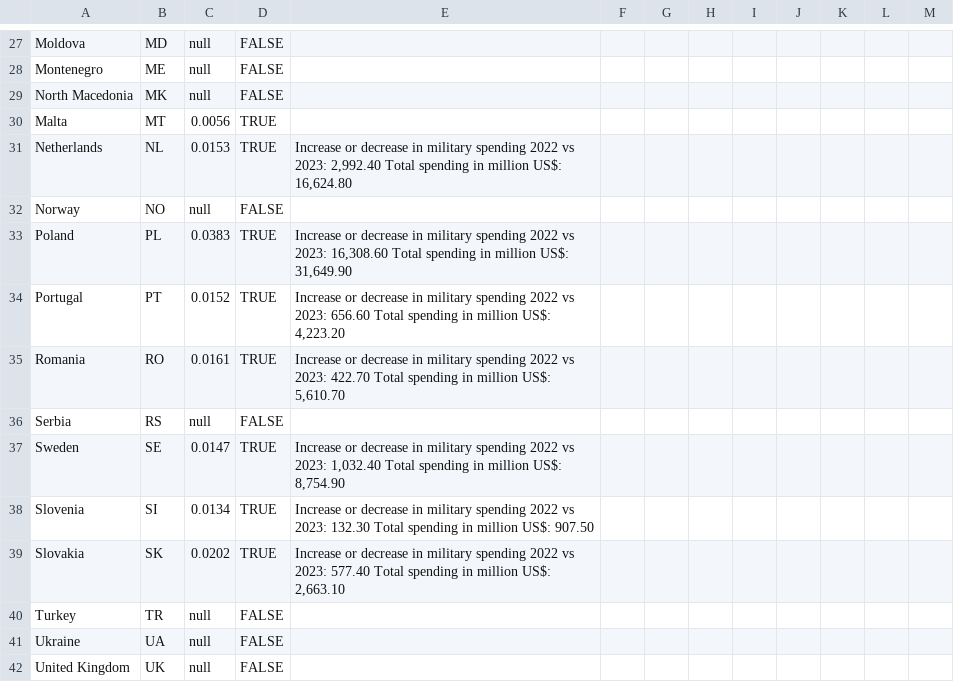
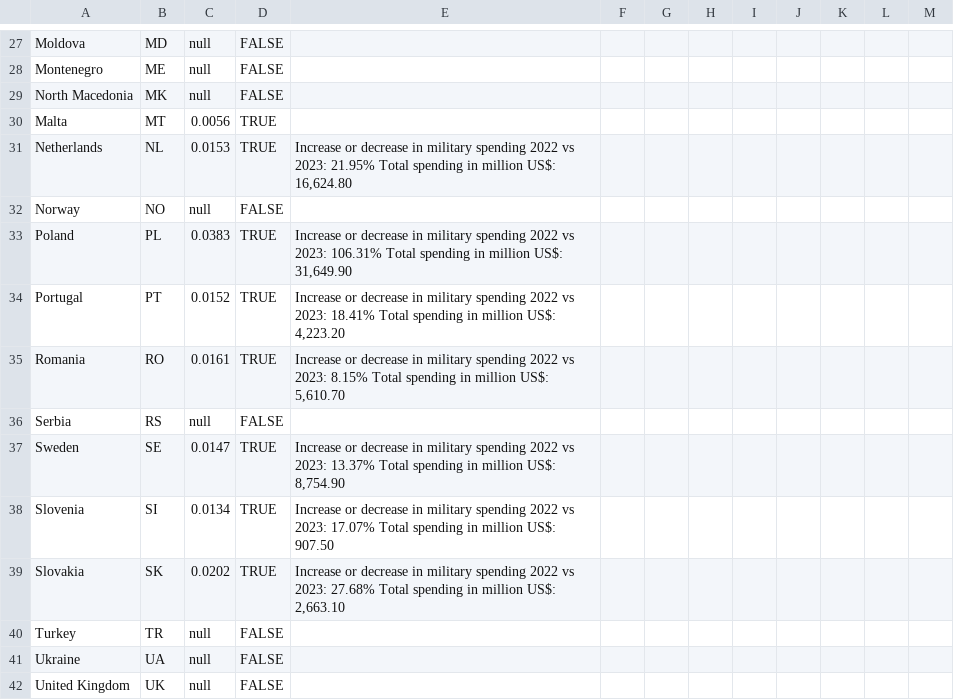
Before and after one commit to EuranetPlus/map-military-expenditure, a CSV file: static/data/thematic/data.csv, drawn as a sheet; only a part is shown, gaps mark what is left out; the diff covers the shown part only.

```diff
--- a/static/data/thematic/data.csv
+++ b/static/data/thematic/data.csv
@@ -30,11 +30,11 @@ North Macedonia,MK,null,FALSE,,,,,,,,,
 Malta,MT,0.0056,TRUE,,,,,,,,,
-Netherlands,NL,0.0153,TRUE,"Increase or decrease in military spending 2022 vs 2023: 2,992.40 Total spending in million US$: 16,624.80",,,,,,,,
+Netherlands,NL,0.0153,TRUE,"Increase or decrease in military spending 2022 vs 2023: 21.95% Total spending in million US$: 16,624.80",,,,,,,,
 Norway,NO,null,FALSE,,,,,,,,,
-Poland,PL,0.0383,TRUE,"Increase or decrease in military spending 2022 vs 2023: 16,308.60 Total spending in million US$: 31,649.90",,,,,,,,
-Portugal,PT,0.0152,TRUE,"Increase or decrease in military spending 2022 vs 2023: 656.60 Total spending in million US$: 4,223.20",,,,,,,,
-Romania,RO,0.0161,TRUE,"Increase or decrease in military spending 2022 vs 2023: 422.70 Total spending in million US$: 5,610.70",,,,,,,,
+Poland,PL,0.0383,TRUE,"Increase or decrease in military spending 2022 vs 2023: 106.31% Total spending in million US$: 31,649.90",,,,,,,,
+Portugal,PT,0.0152,TRUE,"Increase or decrease in military spending 2022 vs 2023: 18.41% Total spending in million US$: 4,223.20",,,,,,,,
+Romania,RO,0.0161,TRUE,"Increase or decrease in military spending 2022 vs 2023: 8.15% Total spending in million US$: 5,610.70",,,,,,,,
 Serbia,RS,null,FALSE,,,,,,,,,
-Sweden,SE,0.0147,TRUE,"Increase or decrease in military spending 2022 vs 2023: 1,032.40 Total spending in million US$: 8,754.90",,,,,,,,
-Slovenia,SI,0.0134,TRUE,Increase or decrease in military spending 2022 vs 2023: 132.30 Total spending in million US$: 907.50,,,,,,,,
-Slovakia,SK,0.0202,TRUE,"Increase or decrease in military spending 2022 vs 2023: 577.40 Total spending in million US$: 2,663.10",,,,,,,,
+Sweden,SE,0.0147,TRUE,"Increase or decrease in military spending 2022 vs 2023: 13.37% Total spending in million US$: 8,754.90",,,,,,,,
+Slovenia,SI,0.0134,TRUE,Increase or decrease in military spending 2022 vs 2023: 17.07% Total spending in million US$: 907.50,,,,,,,,
+Slovakia,SK,0.0202,TRUE,"Increase or decrease in military spending 2022 vs 2023: 27.68% Total spending in million US$: 2,663.10",,,,,,,,
 Turkey,TR,null,FALSE,,,,,,,,,
```
Also changed, not shown: 19 edited cells elsewhere in this file.
